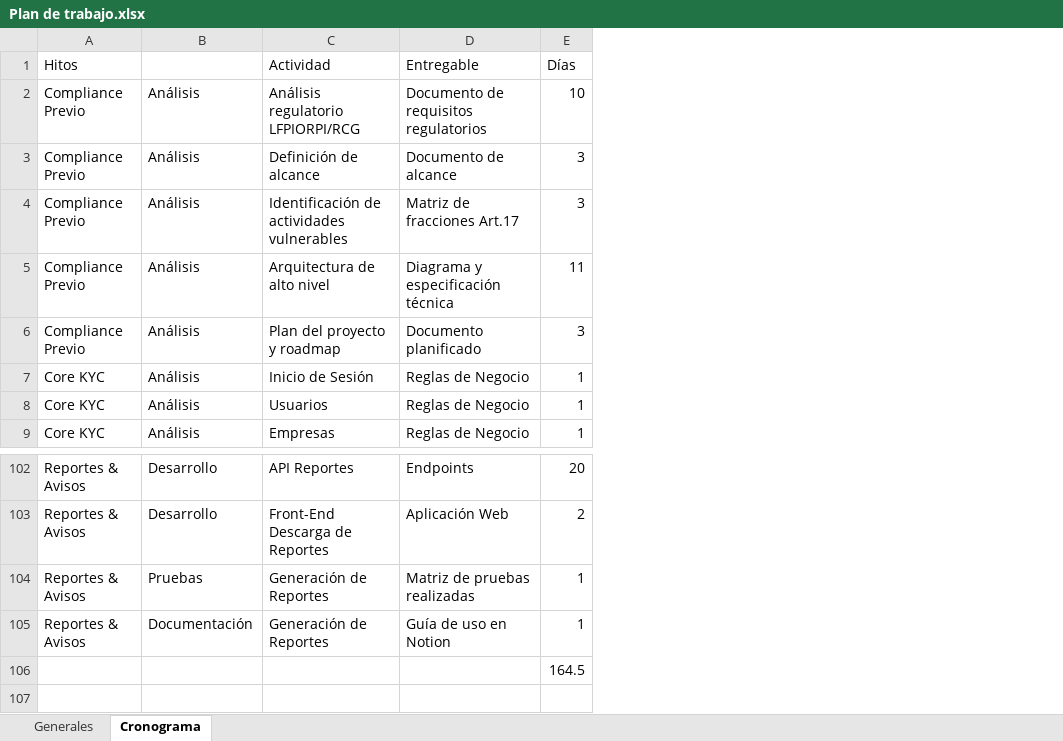
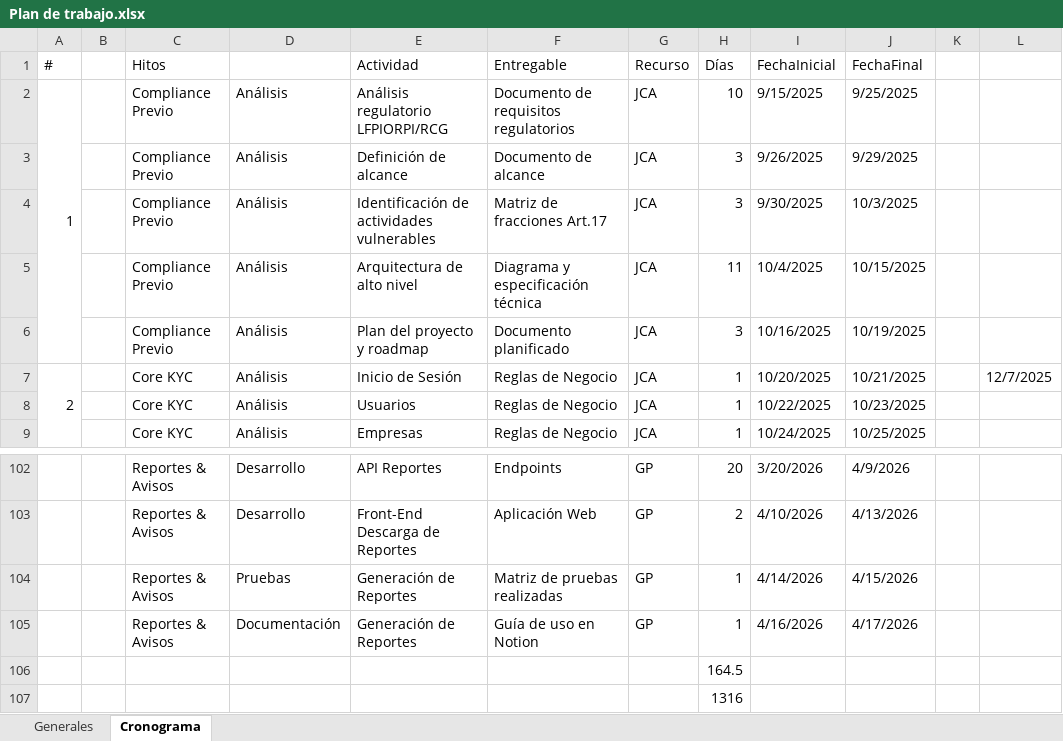
Before and after one commit to ArmentaBautista/PLD_Actividades_Vulnerables, an Excel workbook: Documentacion/Plan de trabajo.xlsx, sheet Cronograma, drawn as a sheet; only a part is shown, gaps mark what is left out; values as stored, in another font and other column widths than the file's, no cell formats; the diff names each change by its address in the sheet, - before the commit and + after, or states it on an @@ line.

Commit message:
Agrego recursos y fechas al plan de trabjo Se agregan tablas y procedimientos para el manejo de las sesiones

```diff
--- a/Documentacion/Plan de trabajo.xlsx (sheet Cronograma)
+++ b/Documentacion/Plan de trabajo.xlsx (sheet Cronograma)
+column A (#), rows 2-7: 1 |  |  |  |  | 2
+column B, empty
+column G (Recurso), rows 2-9: all JCA; rows 102-105: all GP
+column I (FechaInicial), rows 2-9: 9/15/2025 | 9/26/2025 | 9/30/2025 | 10/4/2025 | 10/16/2025 | 10/20/2025 | 10/22/2025 | 10/24/2025; rows 102-105: 3/20/2026 | 4/10/2026 | 4/14/2026 | 4/16/2026
+column J (FechaFinal), rows 2-9: 9/25/2025 | 9/29/2025 | 10/3/2025 | 10/15/2025 | 10/19/2025 | 10/21/2025 | 10/23/2025 | 10/25/2025; rows 102-105: 4/9/2026 | 4/13/2026 | 4/15/2026 | 4/17/2026
+column K, empty
+column L, row 7: 12/7/2025
+row 107:  |  |  |  |  |  |  | 1316
```
Also changed, not shown: cell formats, formulas that keep their value, 5 other files.
